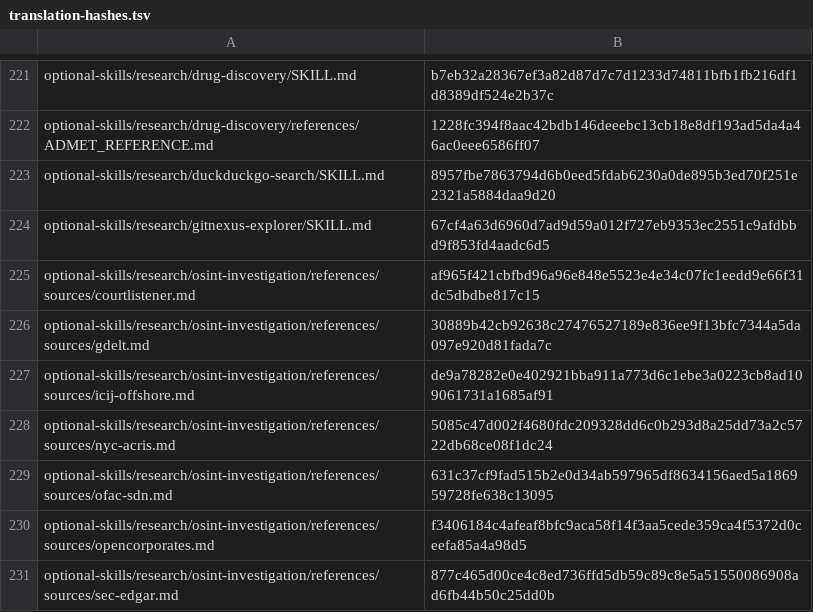
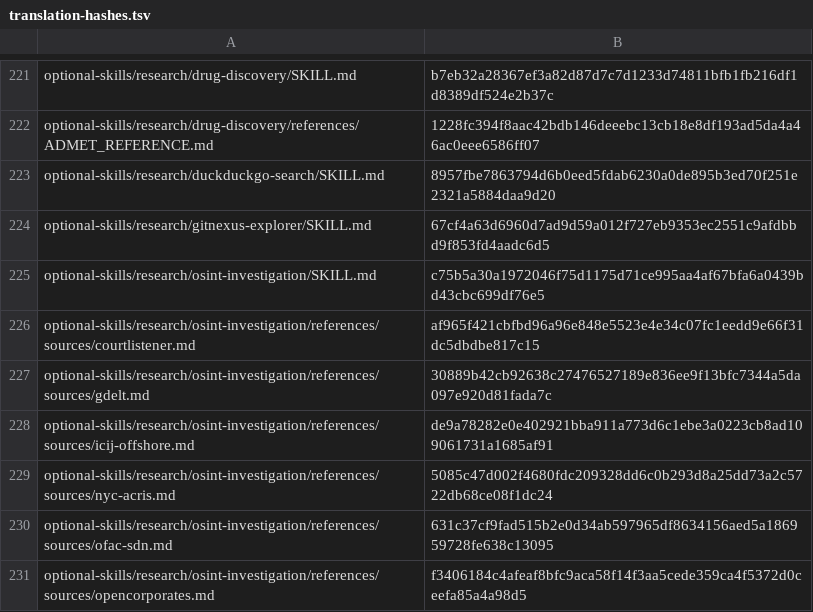
Before and after one commit to RyderFreeman4Logos/hermes-agent-docs-i18n, a TSV file: state/translation-hashes.tsv, drawn as a sheet; only a part is shown, gaps mark what is left out; the shorter side is filled out with more unchanged rows; the diff names each change by its address in the sheet, - before the commit and + after, or states it on an @@ line.

Commit message:
docs: translate optional-skills/research/osint-investigation/SKILL.md
Translated Hermes Agent source document:

optional-skills/research/osint-investigation/SKILL.md

```diff
--- a/state/translation-hashes.tsv
+++ b/state/translation-hashes.tsv
+row 225: optional-skills/research/osint-investigation/SKILL.md | c75b5a30a1972046f75d1175d71ce995aa4af67bfa6a0439bd43cbc699df76e5
```
Also changed, not shown: 3 other files.
